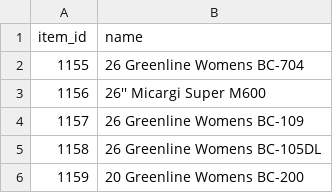
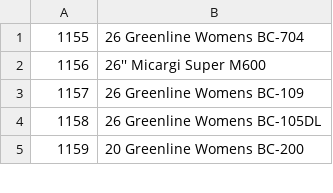
Before and after one commit to ardeshirj/rs-recommenders, a CSV file: raw_data/mini_proj-items.csv, drawn as a sheet; only a part is shown; the diff names each change by its address in the sheet, - before the commit and + after, or states it on an @@ line.

```diff
--- a/raw_data/mini_proj-items.csv
+++ b/raw_data/mini_proj-items.csv
-row 1: item_id | name
```
Also changed, not shown: raw_data/mini_proj-categories.csv, raw_data/mini_proj-categories_items.csv, 2 other files.
